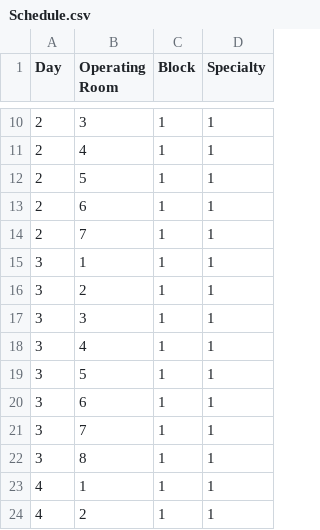
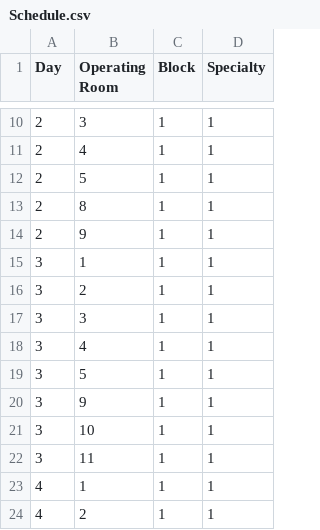
Before and after one commit to meiordac/scheduling-surgeries, a CSV file: Output/Schedule.csv, drawn as a sheet; only a part is shown, gaps mark what is left out; the diff covers the shown part only.

```diff
--- a/Output/Schedule.csv
+++ b/Output/Schedule.csv
@@ -12,4 +12,4 @@ Day,Operating Room,Block,Specialty
 2,5,1,1
-2,6,1,1
-2,7,1,1
+2,8,1,1
+2,9,1,1
 3,1,1,1
@@ -19,5 +19,5 @@ Day,Operating Room,Block,Specialty
 3,5,1,1
-3,6,1,1
-3,7,1,1
-3,8,1,1
+3,9,1,1
+3,10,1,1
+3,11,1,1
 4,1,1,1
```
Also changed, not shown: 21 edited cells elsewhere in this file, Output/Patients.csv, 14 other files.
